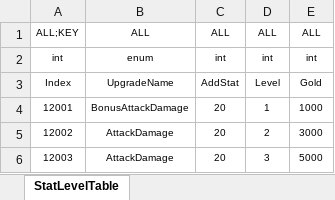
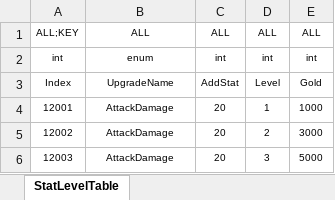
Before and after one commit to Reodit/Project_Advence, an Excel workbook: Assets/ExcelDatas/StatLevelData.xlsx, sheet StatLevelTable, drawn as a sheet; only a part is shown; values as stored, in another font and other column widths than the file's, no borders; table styles not drawn; the diff names each change by its address in the sheet, - before the commit and + after, or states it on an @@ line.

Commit message:
[선욱] 테이블 수정 완료
[선욱] 테이블 수정 완료

```diff
--- a/Assets/ExcelDatas/StatLevelData.xlsx (sheet StatLevelTable)
+++ b/Assets/ExcelDatas/StatLevelData.xlsx (sheet StatLevelTable)
-B4: BonusAttackDamage
+B4: AttackDamage
```
